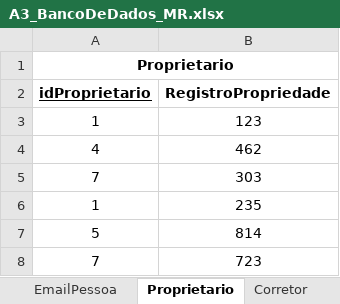
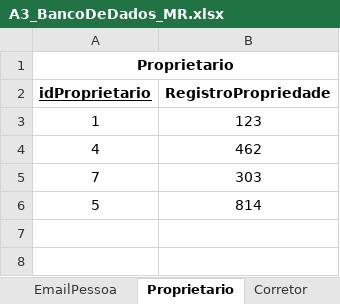
Before and after one commit to GabrielaBonatelliPrates/A3_BancoDeDados, an Excel workbook: A3_BancoDeDados_MR.xlsx, sheet Proprietario, drawn as a sheet; values as stored, in another font and other column widths than the file's, no borders; charts and pictures not drawn; the diff names each change by its address in the sheet, - before the commit and + after, or states it on an @@ line.

```diff
--- a/A3_BancoDeDados_MR.xlsx (sheet Proprietario)
+++ b/A3_BancoDeDados_MR.xlsx (sheet Proprietario)
-row 6: 1 | 235
-row 8: 7 | 723
```
Also changed, not shown: sheet Contrato, sheet Negociacoes, sheet ContratoVenda.
